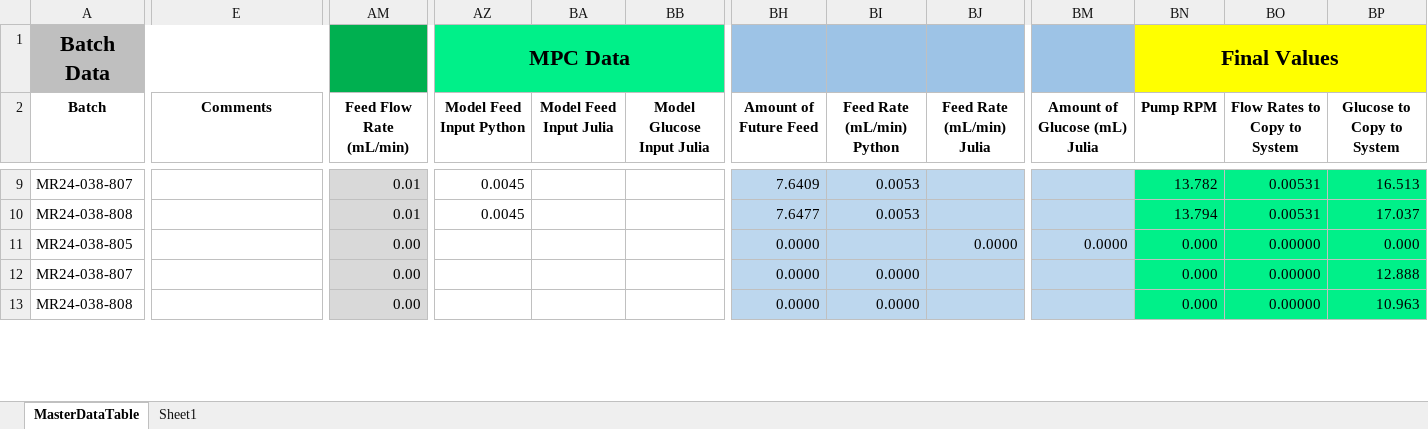
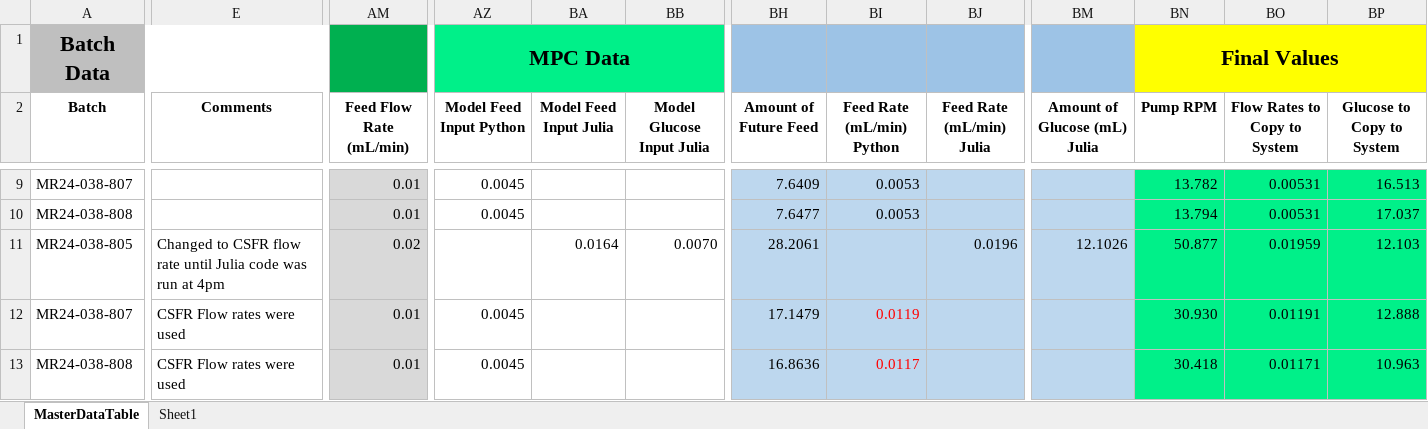
Before and after one commit to zhatz111/state-space-mpc, an Excel workbook: data/mr24-038-experiment/MR24-038-MasterDataTable.xlsx, sheet MasterDataTable, drawn as a sheet; only a part is shown, gaps mark what is left out; values as stored, in another font and other column widths than the file's, no borders; conditional formats not drawn; the diff covers the shown part only; the diff names each change by its address in the sheet, - before the commit and + after, or states it on an @@ line.

```diff
--- a/data/mr24-038-experiment/MR24-038-MasterDataTable.xlsx (sheet MasterDataTable)
+++ b/data/mr24-038-experiment/MR24-038-MasterDataTable.xlsx (sheet MasterDataTable)
-E11 (Comments): (empty)
+E11 (Comments): Changed to CSFR flow rate until Julia code was run at 4pm
-AM11 (Feed Flow Rate (mL/min)): 0.00
+AM11 (Feed Flow Rate (mL/min)): 0.02
-BA11 (Model Feed Input Julia): (empty)
+BA11 (Model Feed Input Julia): 0.0164
-BB11 (Model Glucose Input Julia): (empty)
+BB11 (Model Glucose Input Julia): 0.0070
-BH11 (Amount of Future Feed): 0.0000
+BH11 (Amount of Future Feed): 28.2061
-BJ11 (Feed Rate (mL/min) Julia): 0.0000
+BJ11 (Feed Rate (mL/min) Julia): 0.0196
-BM11 (Amount of Glucose (mL) Julia): 0.0000
+BM11 (Amount of Glucose (mL) Julia): 12.1026
-BN11 (Pump RPM): 0.000
+BN11 (Pump RPM): 50.877
-BO11 (Flow Rates to Copy to System): 0.00000
+BO11 (Flow Rates to Copy to System): 0.01959
-BP11 (Glucose to Copy to System): 0.000
+BP11 (Glucose to Copy to System): 12.103
-E12:E13 (Comments): (empty)
+E12:E13 (Comments): CSFR Flow rates were used
-AM12:AM13 (Feed Flow Rate (mL/min)): 0.00
+AM12:AM13 (Feed Flow Rate (mL/min)): 0.01
-AZ12:AZ13 (Model Feed Input Python): (empty)
+AZ12:AZ13 (Model Feed Input Python): 0.0045
-BH12 (Amount of Future Feed): 0.0000
+BH12 (Amount of Future Feed): 17.1479
-BI12 (Feed Rate (mL/min) Python): 0.0000
+BI12 (Feed Rate (mL/min) Python): 0.0119
-BI12:BI13 text colour: black
+BI12:BI13 text colour: #FF0000
-BN12 (Pump RPM): 0.000
+BN12 (Pump RPM): 30.930
-BO12 (Flow Rates to Copy to System): 0.00000
+BO12 (Flow Rates to Copy to System): 0.01191
-BH13 (Amount of Future Feed): 0.0000
+BH13 (Amount of Future Feed): 16.8636
-BI13 (Feed Rate (mL/min) Python): 0.0000
+BI13 (Feed Rate (mL/min) Python): 0.0117
-BN13 (Pump RPM): 0.000
+BN13 (Pump RPM): 30.418
-BO13 (Flow Rates to Copy to System): 0.00000
+BO13 (Flow Rates to Copy to System): 0.01171
```
Also changed, not shown: 1 added row, 1 removed row, 70 edited cells and cell formats elsewhere in this sheet, 4 other files.
